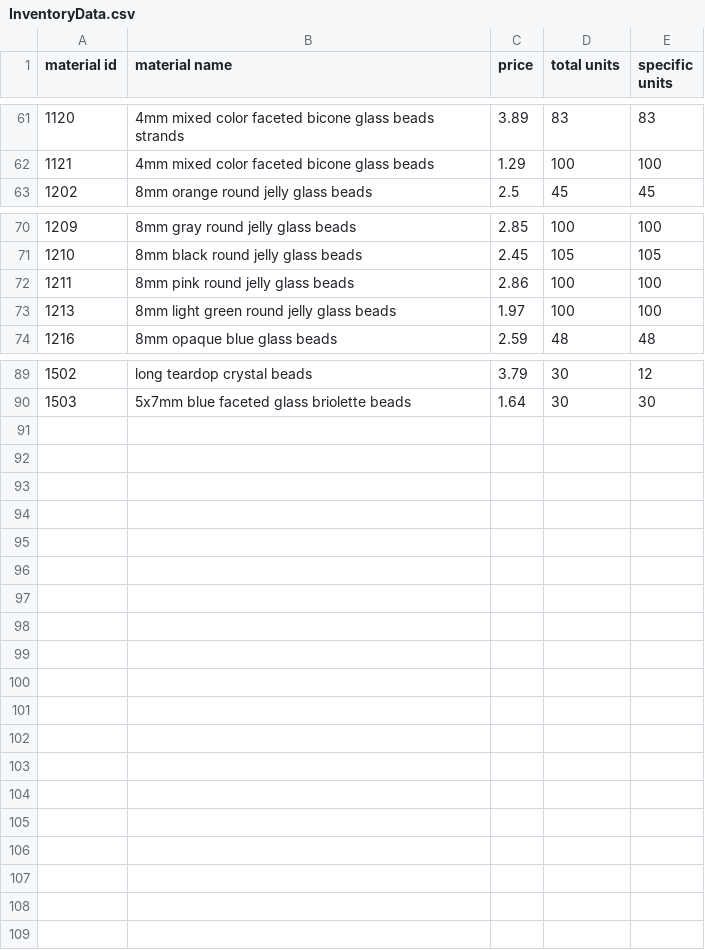
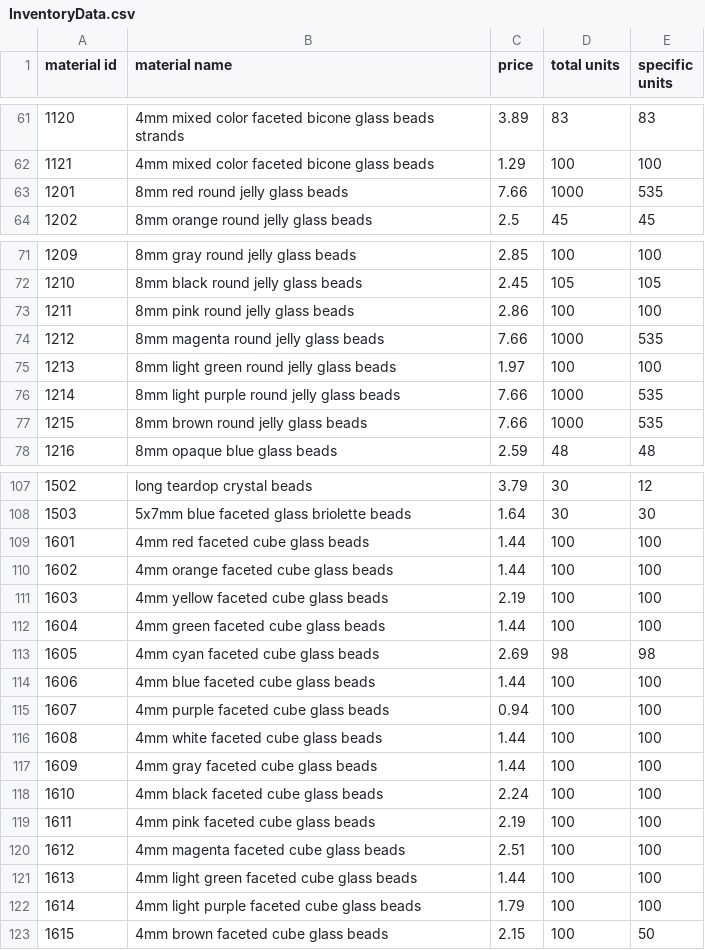
Before and after one commit to PyrrhicShadow/etsy-data-visualizer, a CSV file: InventoryData.csv, drawn as a sheet; only a part is shown, gaps mark what is left out; the diff covers the shown part only; the diff names each change by its address in the sheet, - before the commit and + after, or states it on an @@ line.

Commit message:
Back to converting from 4B to other bead types

```diff
--- a/InventoryData.csv
+++ b/InventoryData.csv
+row 63: 1201 | 8mm red round jelly glass beads | 7.66 | 1000 | 535
+row 74: 1212 | 8mm magenta round jelly glass beads | 7.66 | 1000 | 535
+row 76: 1214 | 8mm light purple round jelly glass beads | 7.66 | 1000 | 535
+row 77: 1215 | 8mm brown round jelly glass beads | 7.66 | 1000 | 535
+row 109: 1601 | 4mm red faceted cube glass beads | 1.44 | 100 | 100
+row 110: 1602 | 4mm orange faceted cube glass beads | 1.44 | 100 | 100
+row 111: 1603 | 4mm yellow faceted cube glass beads | 2.19 | 100 | 100
+row 112: 1604 | 4mm green faceted cube glass beads | 1.44 | 100 | 100
+row 113: 1605 | 4mm cyan faceted cube glass beads | 2.69 | 98 | 98
+row 114: 1606 | 4mm blue faceted cube glass beads | 1.44 | 100 | 100
+row 115: 1607 | 4mm purple faceted cube glass beads | 0.94 | 100 | 100
+row 116: 1608 | 4mm white faceted cube glass beads | 1.44 | 100 | 100
+row 117: 1609 | 4mm gray faceted cube glass beads | 1.44 | 100 | 100
+row 118: 1610 | 4mm black faceted cube glass beads | 2.24 | 100 | 100
+row 119: 1611 | 4mm pink faceted cube glass beads | 2.19 | 100 | 100
+row 120: 1612 | 4mm magenta faceted cube glass beads | 2.51 | 100 | 100
+row 121: 1613 | 4mm light green faceted cube glass beads | 1.44 | 100 | 100
+row 122: 1614 | 4mm light purple faceted cube glass beads | 1.79 | 100 | 100
+row 123: 1615 | 4mm brown faceted cube glass beads | 2.15 | 100 | 50
```
Also changed, not shown: 14 added rows elsewhere in this file, 1 other file.
